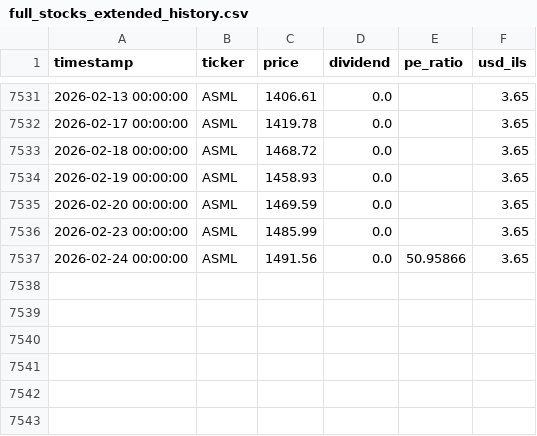
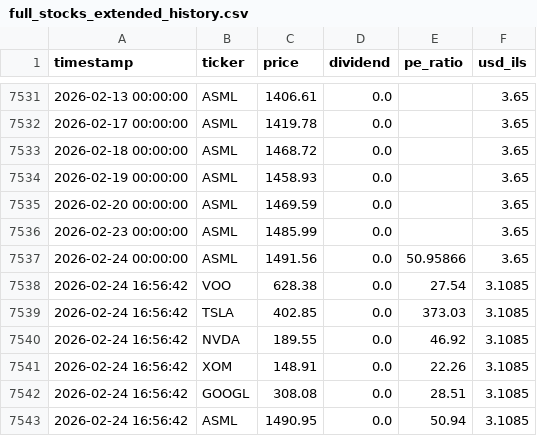
Before and after one commit to Almog787/my-stock-market, a CSV file: data_hub/price_history_archive/full_stocks_extended_history.csv, drawn as a sheet; only a part is shown, gaps mark what is left out; the diff names each change by its address in the sheet, - before the commit and + after, or states it on an @@ line.

```diff
--- a/data_hub/price_history_archive/full_stocks_extended_history.csv
+++ b/data_hub/price_history_archive/full_stocks_extended_history.csv
+row 7538: 2026-02-24 16:56:42 | VOO | 628.38 | 0.0 | 27.54 | 3.1085
+row 7539: 2026-02-24 16:56:42 | TSLA | 402.85 | 0.0 | 373.03 | 3.1085
+row 7540: 2026-02-24 16:56:42 | NVDA | 189.55 | 0.0 | 46.92 | 3.1085
+row 7541: 2026-02-24 16:56:42 | XOM | 148.91 | 0.0 | 22.26 | 3.1085
+row 7542: 2026-02-24 16:56:42 | GOOGL | 308.08 | 0.0 | 28.51 | 3.1085
+row 7543: 2026-02-24 16:56:42 | ASML | 1490.95 | 0.0 | 50.94 | 3.1085
```
Also changed, not shown: data_hub/price_history_archive/individual_stocks/ASML_history.csv, data_hub/price_history_archive/individual_stocks/GOOGL_history.csv, 8 other files.
